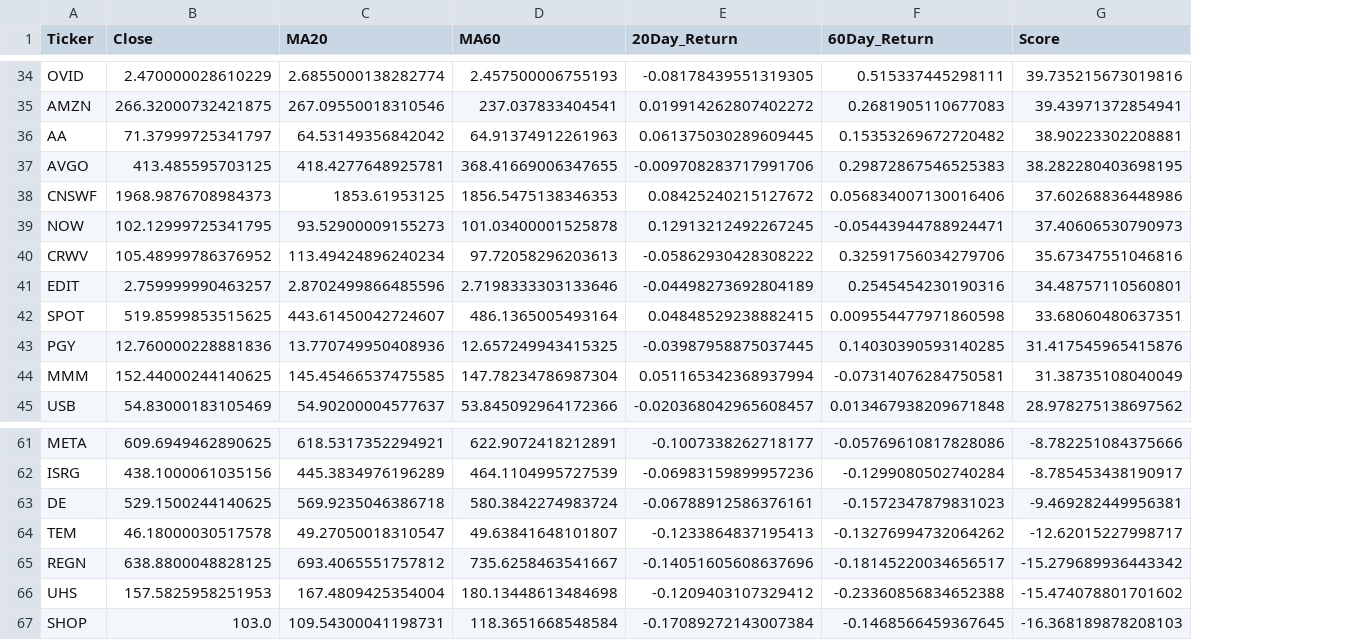
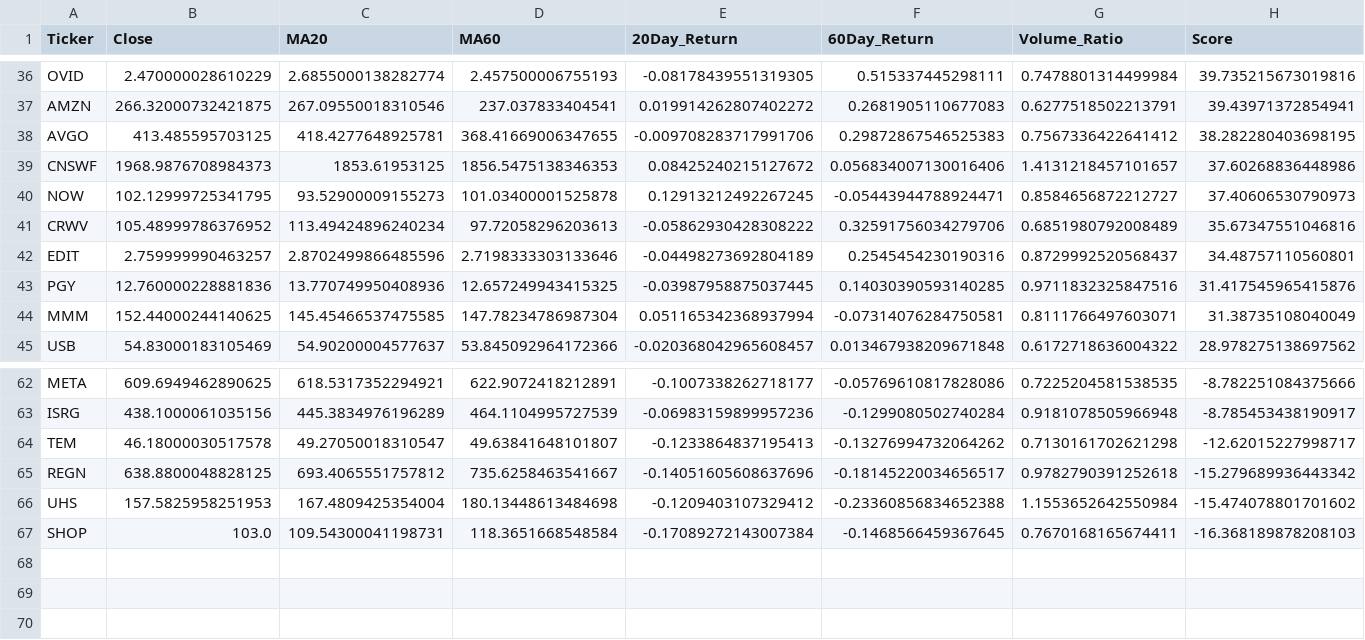
Before and after one commit to RobinFrank777/AI_investing, a CSV file: results/stock_rank.csv, drawn as a sheet; only a part is shown, gaps mark what is left out; removed rows and columns are numbered as before the commit, all else as after; the diff covers the shown part only; the diff names each change by its address in the sheet, - before the commit and + after, or states it on an @@ line.

```diff
--- a/results/stock_rank.csv
+++ b/results/stock_rank.csv
+column G (Volume_Ratio), rows 36-45: 0.7478801314499984 | 0.6277518502213791 | 0.7567336422641412 | 1.4131218457101657 | 0.8584656872212727 | 0.6851980792008489 | 0.8729992520568437 | 0.9711832325847516 | 0.8111766497603071 | 0.6172718636004322; rows 62-67: 0.7225204581538535 | 0.9181078505966948 | 0.7130161702621298 | 0.9782790391252618 | 1.1553652642550984 | 0.7670168165674411
-row 36: AA | 71.37999725341797 | 64.53149356842042 | 64.91374912261963 | 0.061375030289609445 | 0.15353269672720482 | 38.90223302208881
-row 42: SPOT | 519.8599853515625 | 443.61450042724607 | 486.1365005493164 | 0.04848529238882415 | 0.009554477971860598 | 33.68060480637351
-row 63: DE | 529.1500244140625 | 569.9235046386718 | 580.3842274983724 | -0.06788912586376161 | -0.1572347879831023 | -9.469282449956381
```
Also changed, not shown: 11 added rows, 8 removed rows and 1 edited cell elsewhere in this file, results/top10.csv, 2 other files.
